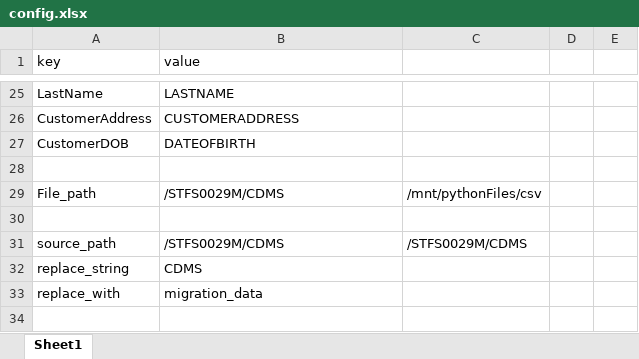
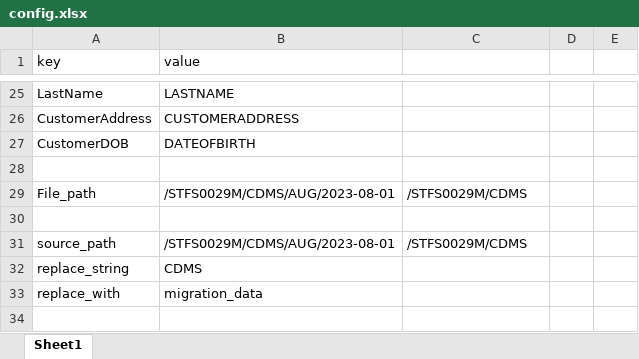
Before and after one commit to frankrichard/host, an Excel workbook: config.xlsx, sheet Sheet1, drawn as a sheet; only a part is shown, gaps mark what is left out; values as stored, in another font and other column widths than the file's, no borders; the diff names each change by its address in the sheet, - before the commit and + after, or states it on an @@ line.

Commit message:
'frank'

```diff
--- a/config.xlsx (sheet Sheet1)
+++ b/config.xlsx (sheet Sheet1)
-B29 (value): /STFS0029M/CDMS
+B29 (value): /STFS0029M/CDMS/AUG/2023-08-01
-C29: /mnt/pythonFiles/csv
+C29: /STFS0029M/CDMS
-B31 (value): /STFS0029M/CDMS
+B31 (value): /STFS0029M/CDMS/AUG/2023-08-01
```
